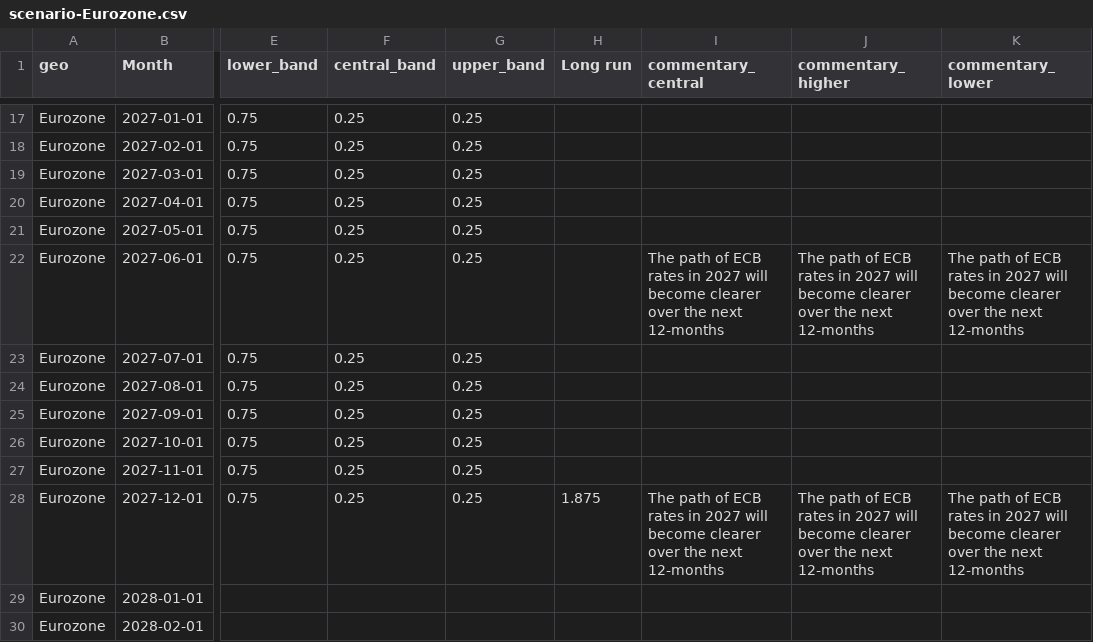
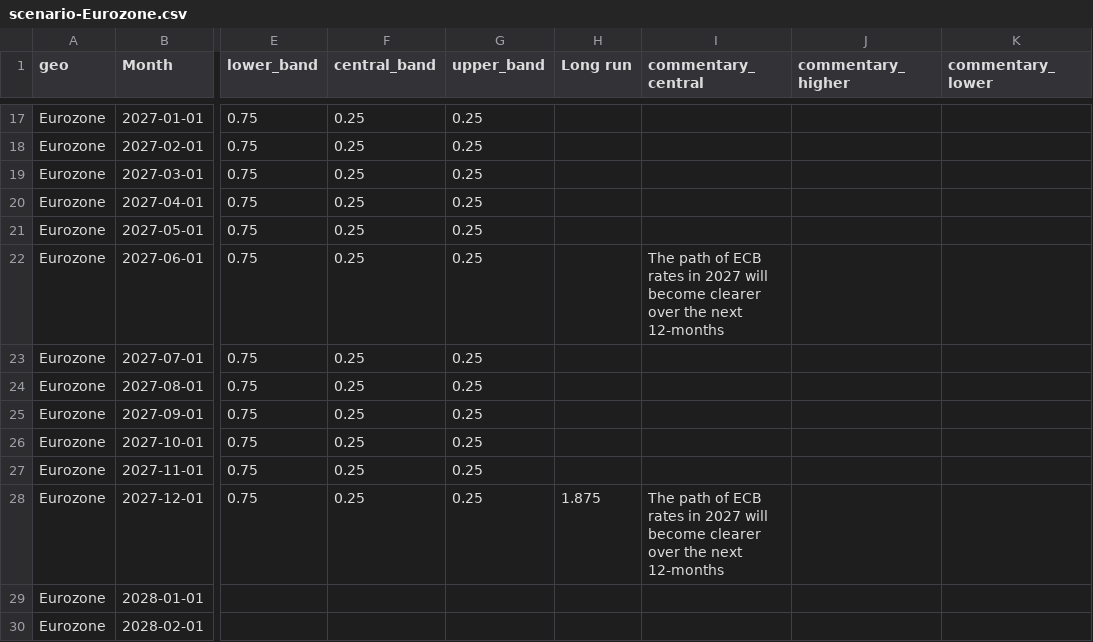
Before and after one commit to jhsuss/ft-monetary-policy-radar, a CSV file: data/scenario-Eurozone.csv, drawn as a sheet; only a part is shown, gaps mark what is left out; the diff names each change by its address in the sheet, - before the commit and + after, or states it on an @@ line.

Commit message:
updated scenarios

```diff
--- a/data/scenario-Eurozone.csv
+++ b/data/scenario-Eurozone.csv
-J22 (commentary_higher): The path of ECB rates in 2027 will become clearer over the next 12-months
+J22 (commentary_higher): (empty)
-K22 (commentary_lower): The path of ECB rates in 2027 will become clearer over the next 12-months
+K22 (commentary_lower): (empty)
-J28 (commentary_higher): The path of ECB rates in 2027 will become clearer over the next 12-months
+J28 (commentary_higher): (empty)
-K28 (commentary_lower): The path of ECB rates in 2027 will become clearer over the next 12-months
+K28 (commentary_lower): (empty)
```
Also changed, not shown: data/scenario-Japan.csv, data/scenarios-flourish-October.csv.
